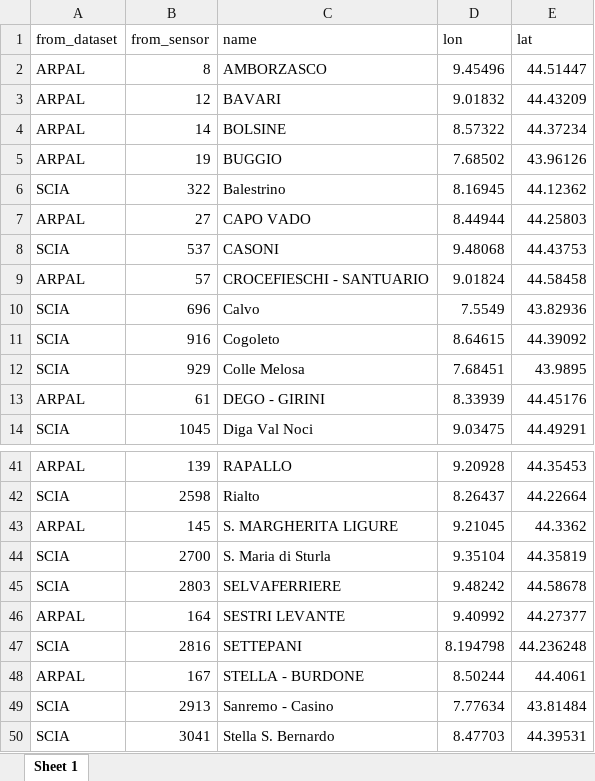
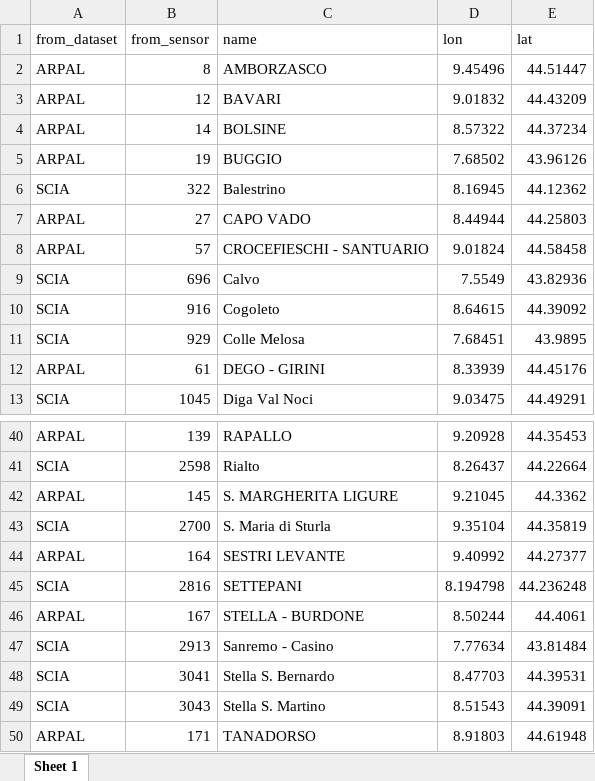
Before and after one commit to dnstudent/TesiMag, an Excel workbook: notebooks/integrazioni_regionali/liguria/non_merged.xlsx, sheet Sheet 1, drawn as a sheet; only a part is shown, gaps mark what is left out; the shorter side is filled out with more unchanged rows; values as stored, in another font and other column widths than the file's, no borders; table styles not drawn; the diff names each change by its address in the sheet, - before the commit and + after, or states it on an @@ line.

```diff
--- a/notebooks/integrazioni_regionali/liguria/non_merged.xlsx (sheet Sheet 1)
+++ b/notebooks/integrazioni_regionali/liguria/non_merged.xlsx (sheet Sheet 1)
-row 8: SCIA | 537 | CASONI | 9.48068 | 44.43753
-row 45: SCIA | 2803 | SELVAFERRIERE | 9.48242 | 44.58678
```
Also changed, not shown: 5 other files.
